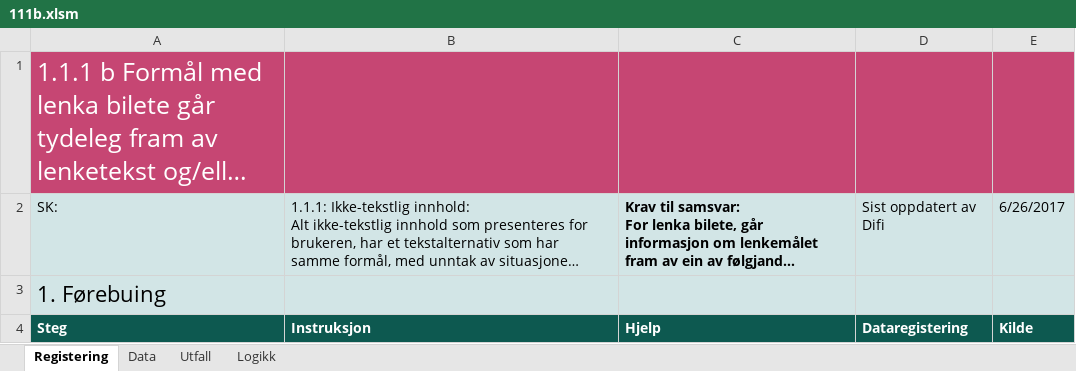
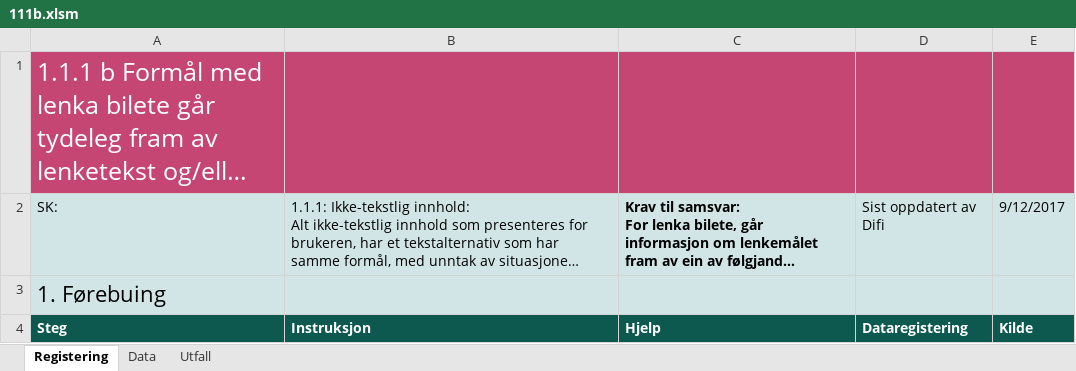
Before and after one commit to TilsynForUniversellUtforming/Indikatorar-for-WCAG-2.0, an Excel workbook: 111 - 19/111b.xlsm, sheet Registering, drawn as a sheet; only a part is shown; long unchanged cells end in …; values as stored, in another font and other column widths than the file's, no borders; charts and pictures and conditional formats not drawn; the diff names each change by its address in the sheet, - before the commit and + after, or states it on an @@ line.

```diff
--- a/111 - 19/111b.xlsm (sheet Registering)
+++ b/111 - 19/111b.xlsm (sheet Registering)
@@ sheet tab hidden: Logikk @@
-E2: 6/26/2017
+E2: 9/12/2017
```
Also changed, not shown: sheet Utfall, sheet Data, 133 - 08/133a.xlsm, 143 - 04/143a.xlsm, 47 other files.
